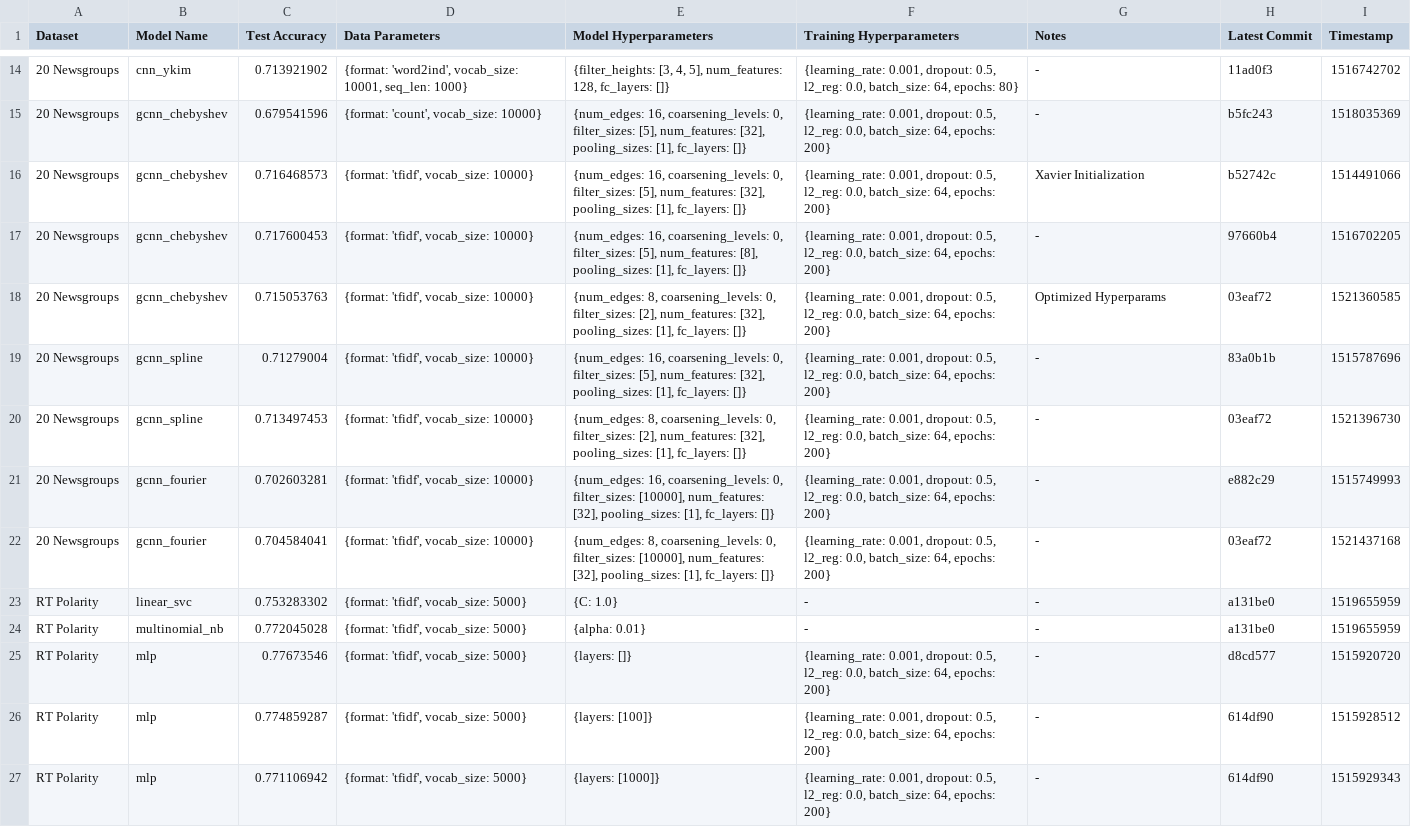
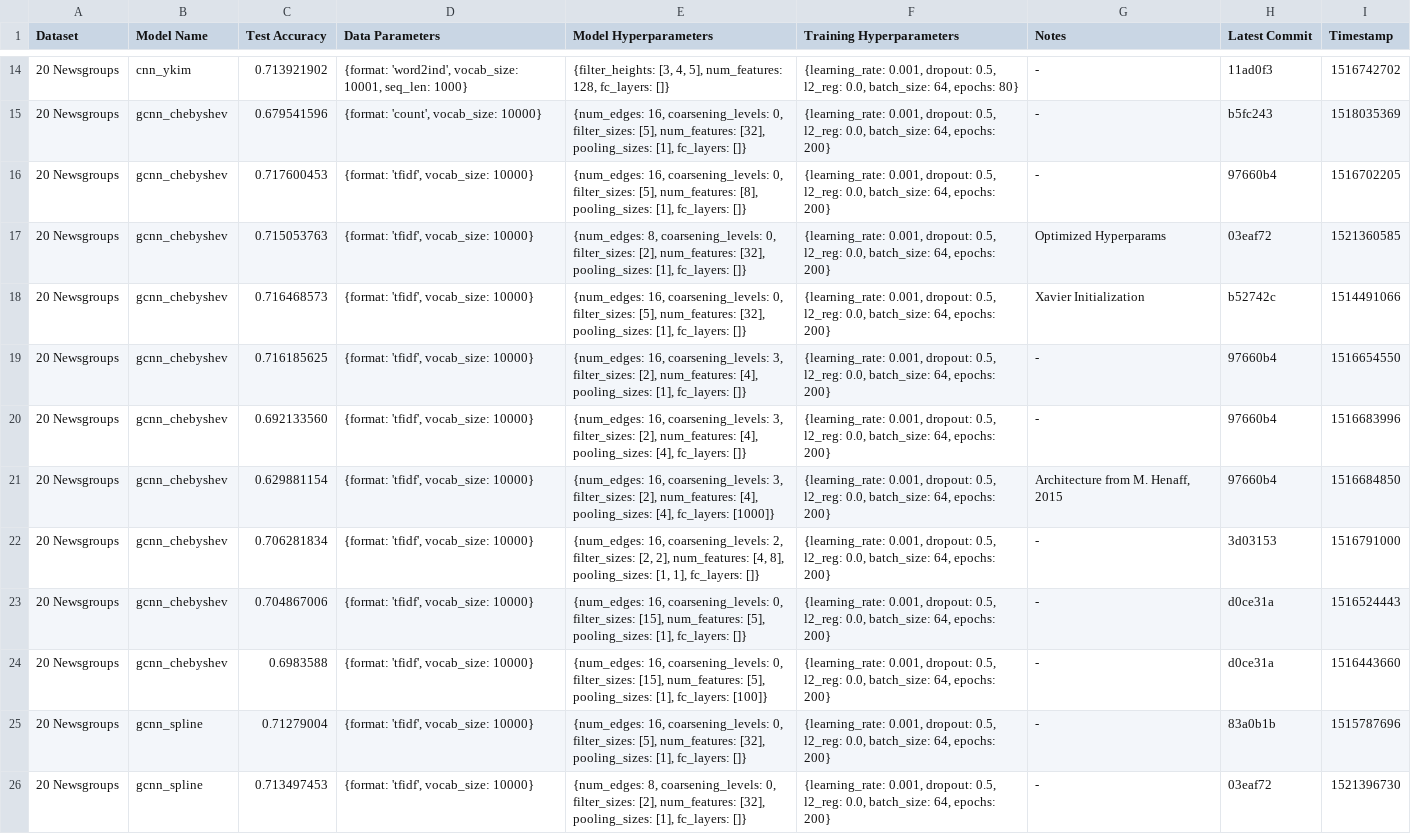
Before and after one commit to SuyashLakhotia/TextCategorization, a CSV file: results.csv, drawn as a sheet; only a part is shown, gaps mark what is left out; the shorter side is filled out with more unchanged rows.

Commit message:
Added 20 News GCNN (Chebyshev) Records

```diff
--- a/results.csv
+++ b/results.csv
@@ -15,5 +15,11 @@
 "20 Newsgroups","gcnn_chebyshev","0.679541596","{format: 'count', vocab_size: 10000}","{num_edges: 16, coarsening_levels: 0, filter_sizes: [5], num_features: [32], pooling_sizes: [1], fc_layers: []}","{learning_rate: 0.001, dropout: 0.5, l2_reg: 0.0, batch_size: 64, epochs: 200}","-","b5fc243","1518035369"
-"20 Newsgroups","gcnn_chebyshev","0.716468573","{format: 'tfidf', vocab_size: 10000}","{num_edges: 16, coarsening_levels: 0, filter_sizes: [5], num_features: [32], pooling_sizes: [1], fc_layers: []}","{learning_rate: 0.001, dropout: 0.5, l2_reg: 0.0, batch_size: 64, epochs: 200}","Xavier Initialization","b52742c","1514491066"
 "20 Newsgroups","gcnn_chebyshev","0.717600453","{format: 'tfidf', vocab_size: 10000}","{num_edges: 16, coarsening_levels: 0, filter_sizes: [5], num_features: [8], pooling_sizes: [1], fc_layers: []}","{learning_rate: 0.001, dropout: 0.5, l2_reg: 0.0, batch_size: 64, epochs: 200}","-","97660b4","1516702205"
 "20 Newsgroups","gcnn_chebyshev","0.715053763","{format: 'tfidf', vocab_size: 10000}","{num_edges: 8, coarsening_levels: 0, filter_sizes: [2], num_features: [32], pooling_sizes: [1], fc_layers: []}","{learning_rate: 0.001, dropout: 0.5, l2_reg: 0.0, batch_size: 64, epochs: 200}","Optimized Hyperparams","03eaf72","1521360585"
+"20 Newsgroups","gcnn_chebyshev","0.716468573","{format: 'tfidf', vocab_size: 10000}","{num_edges: 16, coarsening_levels: 0, filter_sizes: [5], num_features: [32], pooling_sizes: [1], fc_layers: []}","{learning_rate: 0.001, dropout: 0.5, l2_reg: 0.0, batch_size: 64, epochs: 200}","Xavier Initialization","b52742c","1514491066"
+"20 Newsgroups","gcnn_chebyshev","0.716185625","{format: 'tfidf', vocab_size: 10000}","{num_edges: 16, coarsening_levels: 3, filter_sizes: [2], num_features: [4], pooling_sizes: [1], fc_layers: []}","{learning_rate: 0.001, dropout: 0.5, l2_reg: 0.0, batch_size: 64, epochs: 200}","-","97660b4","1516654550"
+"20 Newsgroups","gcnn_chebyshev","0.692133560","{format: 'tfidf', vocab_size: 10000}","{num_edges: 16, coarsening_levels: 3, filter_sizes: [2], num_features: [4], pooling_sizes: [4], fc_layers: []}","{learning_rate: 0.001, dropout: 0.5, l2_reg: 0.0, batch_size: 64, epochs: 200}","-","97660b4","1516683996"
+"20 Newsgroups","gcnn_chebyshev","0.629881154","{format: 'tfidf', vocab_size: 10000}","{num_edges: 16, coarsening_levels: 3, filter_sizes: [2], num_features: [4], pooling_sizes: [4], fc_layers: [1000]}","{learning_rate: 0.001, dropout: 0.5, l2_reg: 0.0, batch_size: 64, epochs: 200}","Architecture from M. Henaff, 2015","97660b4","1516684850"
+"20 Newsgroups","gcnn_chebyshev","0.706281834","{format: 'tfidf', vocab_size: 10000}","{num_edges: 16, coarsening_levels: 2, filter_sizes: [2, 2], num_features: [4, 8], pooling_sizes: [1, 1], fc_layers: []}","{learning_rate: 0.001, dropout: 0.5, l2_reg: 0.0, batch_size: 64, epochs: 200}","-","3d03153","1516791000"
+"20 Newsgroups","gcnn_chebyshev","0.704867006","{format: 'tfidf', vocab_size: 10000}","{num_edges: 16, coarsening_levels: 0, filter_sizes: [15], num_features: [5], pooling_sizes: [1], fc_layers: []}","{learning_rate: 0.001, dropout: 0.5, l2_reg: 0.0, batch_size: 64, epochs: 200}","-","d0ce31a","1516524443"
+"20 Newsgroups","gcnn_chebyshev","0.6983588","{format: 'tfidf', vocab_size: 10000}","{num_edges: 16, coarsening_levels: 0, filter_sizes: [15], num_features: [5], pooling_sizes: [1], fc_layers: [100]}","{learning_rate: 0.001, dropout: 0.5, l2_reg: 0.0, batch_size: 64, epochs: 200}","-","d0ce31a","1516443660"
 "20 Newsgroups","gcnn_spline","0.71279004","{format: 'tfidf', vocab_size: 10000}","{num_edges: 16, coarsening_levels: 0, filter_sizes: [5], num_features: [32], pooling_sizes: [1], fc_layers: []}","{learning_rate: 0.001, dropout: 0.5, l2_reg: 0.0, batch_size: 64, epochs: 200}","-","83a0b1b","1515787696"
```
